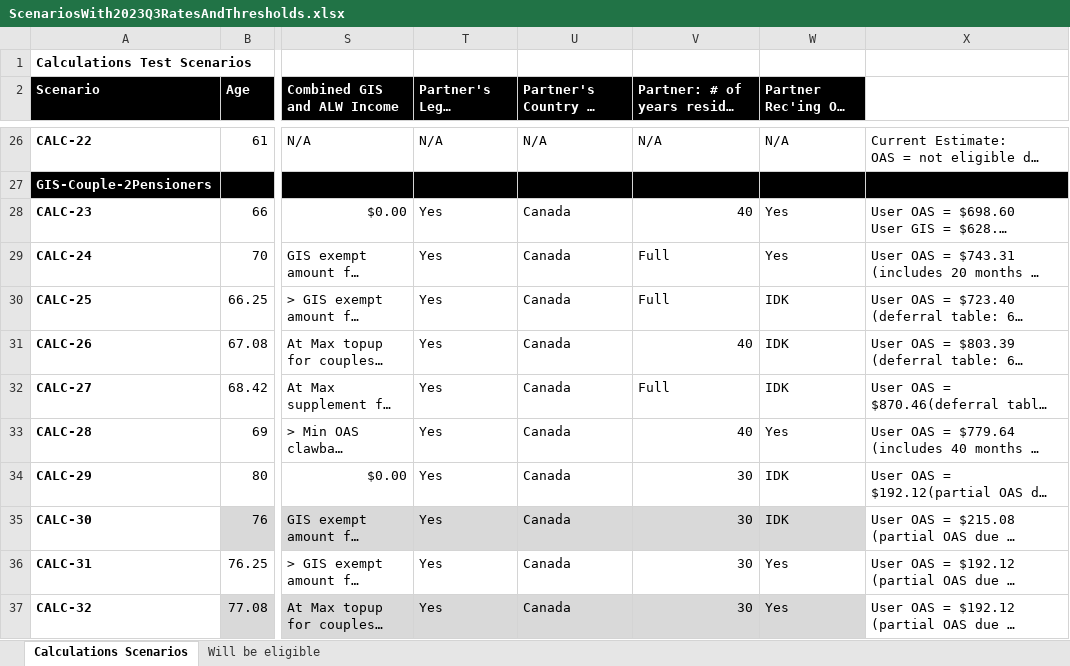
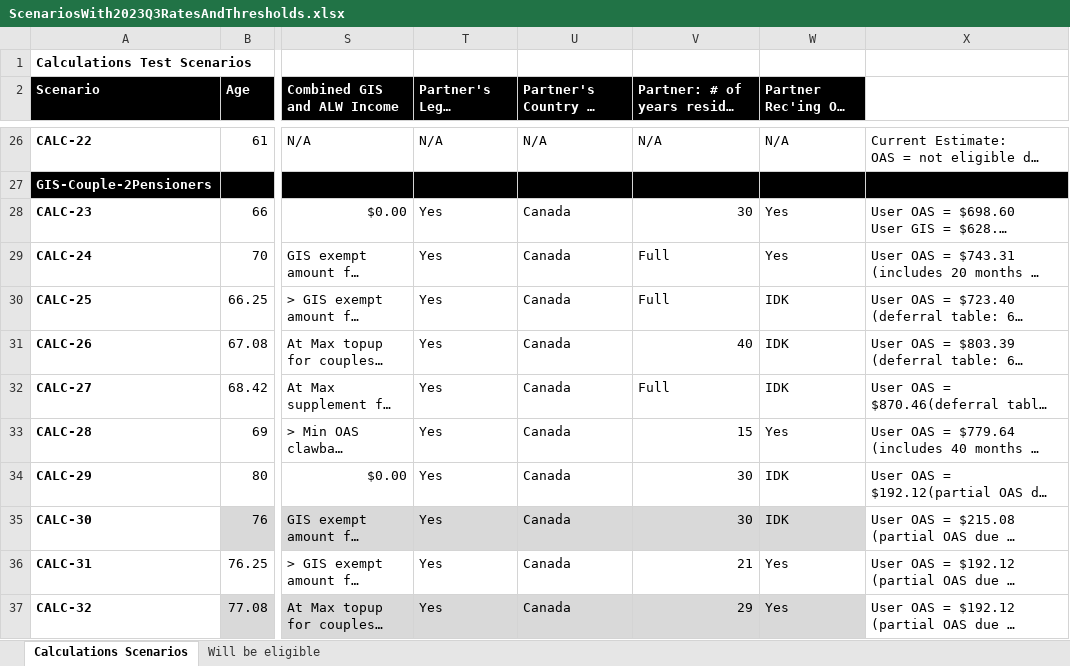
Before and after one commit to DTS-STN/eligibility-estimator, an Excel workbook: __tests__/utils/ScenariosWith2023Q3RatesAndThresholds.xlsx, sheet Calculations Scenarios, drawn as a sheet; only a part is shown, gaps mark what is left out; long unchanged cells end in …; values as stored, in another font and other column widths than the file's, no borders; table styles not drawn; the diff covers the shown part only; the diff names each change by its address in the sheet, - before the commit and + after, or states it on an @@ line.

```diff
--- a/__tests__/utils/ScenariosWith2023Q3RatesAndThresholds.xlsx (sheet Calculations Scenarios)
+++ b/__tests__/utils/ScenariosWith2023Q3RatesAndThresholds.xlsx (sheet Calculations Scenarios)
-V28: 40
+V28: 30
-V33: 40
+V33: 15
-V36: 30
+V36: 21
-V37: 30
+V37: 29
```
Also changed, not shown: 17 edited cells elsewhere in this sheet, 1 other file.
